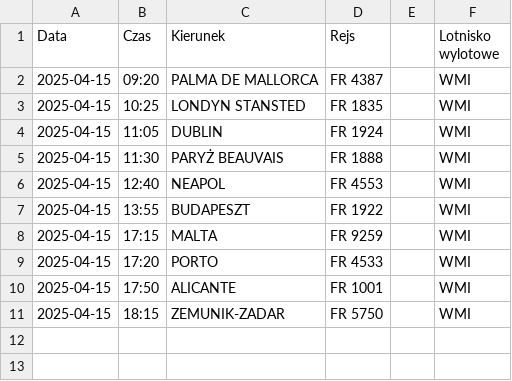
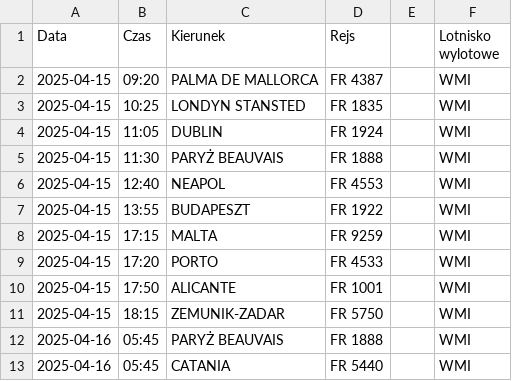
Before and after one commit to dariazielinska/departures-scraper, a CSV file: scraper/scraper_output/tabela_odlotow_WMI.csv, drawn as a sheet; the diff names each change by its address in the sheet, - before the commit and + after, or states it on an @@ line.

```diff
--- a/scraper/scraper_output/tabela_odlotow_WMI.csv
+++ b/scraper/scraper_output/tabela_odlotow_WMI.csv
+row 12: 2025-04-16 | 05:45 | PARYŻ BEAUVAIS | FR 1888 |  | WMI
+row 13: 2025-04-16 | 05:45 | CATANIA | FR 5440 |  | WMI
```
Also changed, not shown: scraper/scraper_output/tabela_odlotow_GDN.csv, scraper/scraper_output/tabela_odlotow_KTW.csv, 52 other files.
